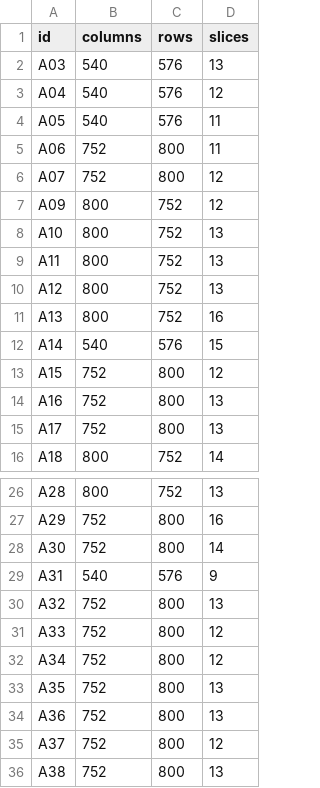
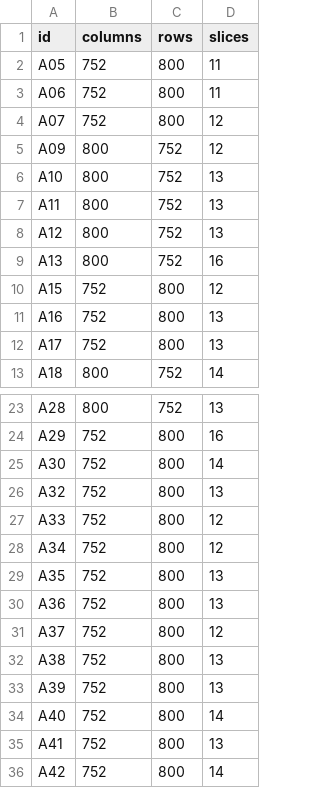
Before and after one commit to chfc-cmi/cmr-cine-sscrofa, a TSV file: data/intermediate/masks/obs0_rep1/resolution.tsv, drawn as a sheet; only a part is shown, gaps mark what is left out; the shorter side is filled out with more unchanged rows.

Commit message:
[DATALAD RUNCMD] convert con to tsv (obs0_rep1)
=== Do not change lines below ===
{
 "chain": [
  "2547b57133be1e3dfeb658e2096804ccca4b0a29"
 ],
 "cmd": "bash code/con_to_tsv.sh obs0_rep1",
 "dsid": "02ffb202-1110-488a-b7ae-a77aecd0182f",
 "exit": 0,
 "extra_inputs": [],
 "inputs": [
  "data/raw/masks/obs0_rep1"
 ],
 "outputs": [
  "data/intermediate/masks/obs0_rep1"
 ],
 "pwd": "."
}
^^^ Do not change lines above ^^^

```diff
--- a/data/intermediate/masks/obs0_rep1/resolution.tsv
+++ b/data/intermediate/masks/obs0_rep1/resolution.tsv
@@ -1,5 +1,3 @@
 id	columns	rows	slices
-A03	540	576	13
-A04	540	576	12
-A05	540	576	11
+A05	752	800	11
 A06	752	800	11
@@ -11,3 +9,2 @@ A12	800	752	13
 A13	800	752	16
-A14	540	576	15
 A15	752	800	12
@@ -28,3 +25,2 @@ A29	752	800	16
 A30	752	800	14
-A31	540	576	9
 A32	752	800	13
```
Also changed, not shown: 33 other files.
